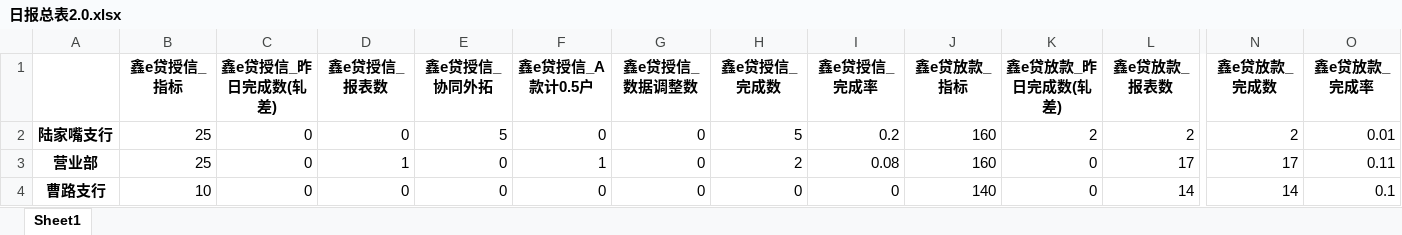
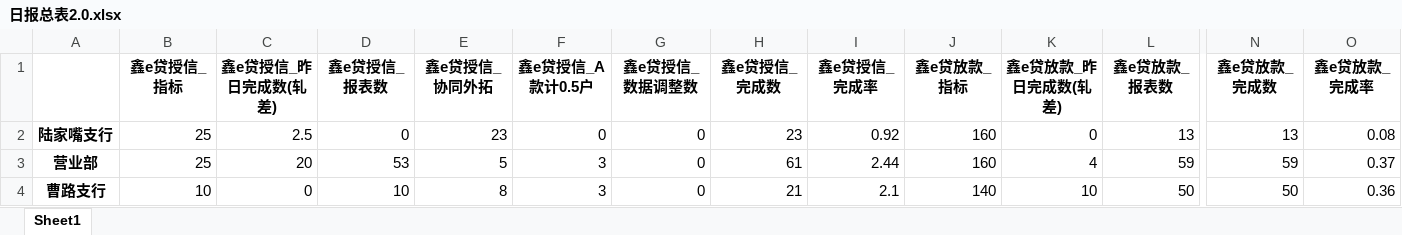
Before and after one commit to nvzi5z2/srcb_daily_report, an Excel workbook: result/日报总表2.0.xlsx, sheet Sheet1, drawn as a sheet; only a part is shown, gaps mark what is left out; values as stored, in another font and other column widths than the file's, no borders; the diff covers the shown part only; the diff names each change by its address in the sheet, - before the commit and + after, or states it on an @@ line.

```diff
--- a/result/日报总表2.0.xlsx (sheet Sheet1)
+++ b/result/日报总表2.0.xlsx (sheet Sheet1)
-C2 (鑫e贷授信_昨日完成数(轧差)): 0
+C2 (鑫e贷授信_昨日完成数(轧差)): 2.5
-E2 (鑫e贷授信_协同外拓): 5
+E2 (鑫e贷授信_协同外拓): 23
-H2 (鑫e贷授信_完成数): 5
+H2 (鑫e贷授信_完成数): 23
-I2 (鑫e贷授信_完成率): 0.2
+I2 (鑫e贷授信_完成率): 0.92
-K2 (鑫e贷放款_昨日完成数(轧差)): 2
+K2 (鑫e贷放款_昨日完成数(轧差)): 0
-L2 (鑫e贷放款_报表数): 2
+L2 (鑫e贷放款_报表数): 13
-N2 (鑫e贷放款_完成数): 2
+N2 (鑫e贷放款_完成数): 13
-O2 (鑫e贷放款_完成率): 0.01
+O2 (鑫e贷放款_完成率): 0.08
-C3 (鑫e贷授信_昨日完成数(轧差)): 0
+C3 (鑫e贷授信_昨日完成数(轧差)): 20
-D3 (鑫e贷授信_报表数): 1
+D3 (鑫e贷授信_报表数): 53
-E3 (鑫e贷授信_协同外拓): 0
+E3 (鑫e贷授信_协同外拓): 5
-F3 (鑫e贷授信_A款计0.5户): 1
+F3 (鑫e贷授信_A款计0.5户): 3
-H3 (鑫e贷授信_完成数): 2
+H3 (鑫e贷授信_完成数): 61
-I3 (鑫e贷授信_完成率): 0.08
+I3 (鑫e贷授信_完成率): 2.44
-K3 (鑫e贷放款_昨日完成数(轧差)): 0
+K3 (鑫e贷放款_昨日完成数(轧差)): 4
-L3 (鑫e贷放款_报表数): 17
+L3 (鑫e贷放款_报表数): 59
-N3 (鑫e贷放款_完成数): 17
+N3 (鑫e贷放款_完成数): 59
-O3 (鑫e贷放款_完成率): 0.11
+O3 (鑫e贷放款_完成率): 0.37
-D4 (鑫e贷授信_报表数): 0
+D4 (鑫e贷授信_报表数): 10
-E4 (鑫e贷授信_协同外拓): 0
+E4 (鑫e贷授信_协同外拓): 8
-F4 (鑫e贷授信_A款计0.5户): 0
+F4 (鑫e贷授信_A款计0.5户): 3
-H4 (鑫e贷授信_完成数): 0
+H4 (鑫e贷授信_完成数): 21
-I4 (鑫e贷授信_完成率): 0
+I4 (鑫e贷授信_完成率): 2.1
-K4 (鑫e贷放款_昨日完成数(轧差)): 0
+K4 (鑫e贷放款_昨日完成数(轧差)): 10
-L4 (鑫e贷放款_报表数): 14
+L4 (鑫e贷放款_报表数): 50
-N4 (鑫e贷放款_完成数): 14
+N4 (鑫e贷放款_完成数): 50
-O4 (鑫e贷放款_完成率): 0.1
+O4 (鑫e贷放款_完成率): 0.36
```
Also changed, not shown: 174 edited cells elsewhere in this sheet, result/网点鑫e贷授信2.0.xlsx, result/网点鑫e贷放款2.0.xlsx, 17 other files.
